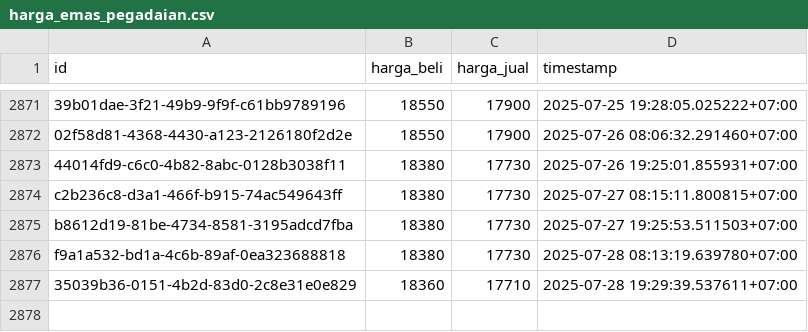
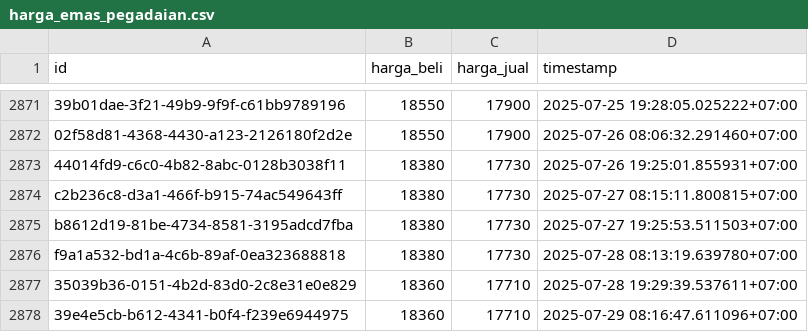
Before and after one commit to ahmadzfaiz/data, a CSV file: datasets/harga_emas_pegadaian.csv, drawn as a sheet; only a part is shown, gaps mark what is left out.

```diff
--- a/datasets/harga_emas_pegadaian.csv
+++ b/datasets/harga_emas_pegadaian.csv
@@ -2877 +2877,2 @@ f9a1a532-bd1a-4c6b-89af-0ea323688818,18380,17730,2025-07-28 08:13:19.639780+07:0
 35039b36-0151-4b2d-83d0-2c8e31e0e829,18360,17710,2025-07-28 19:29:39.537611+07:00
+39e4e5cb-b612-4341-b0f4-f239e6944975,18360,17710,2025-07-29 08:16:47.611096+07:00
```
